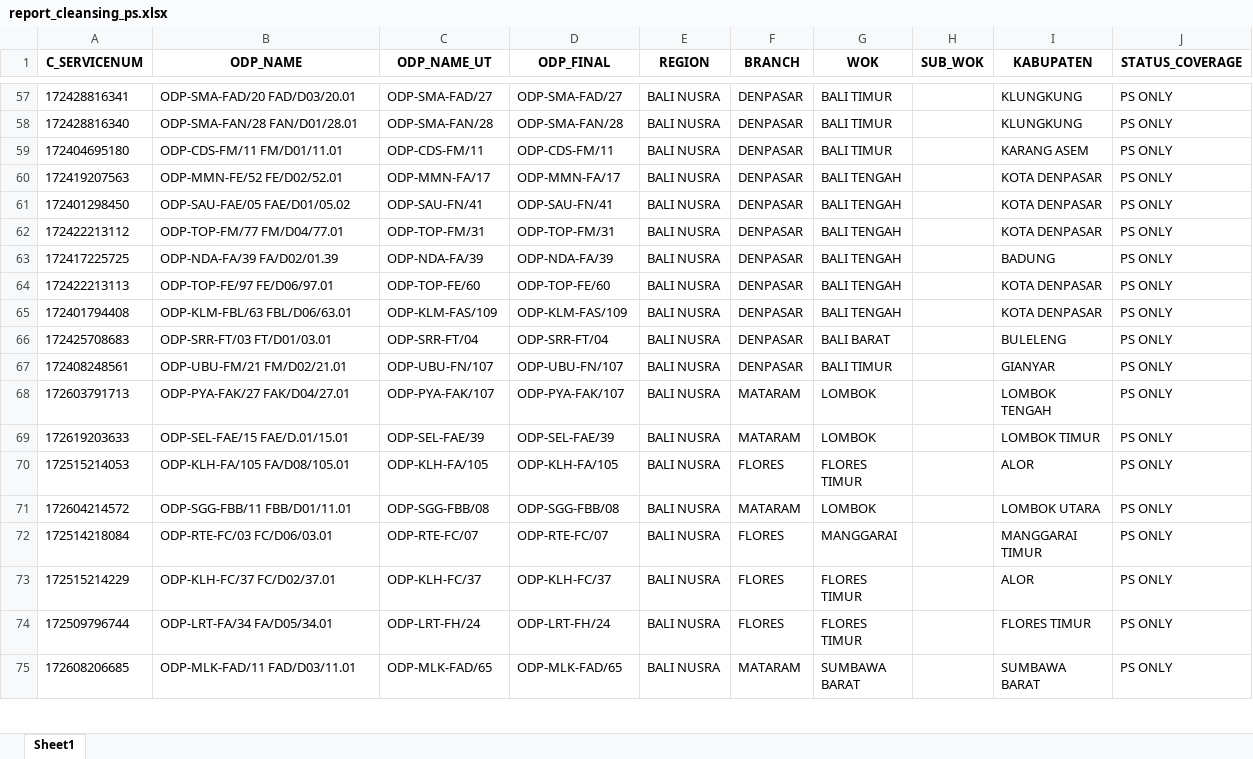
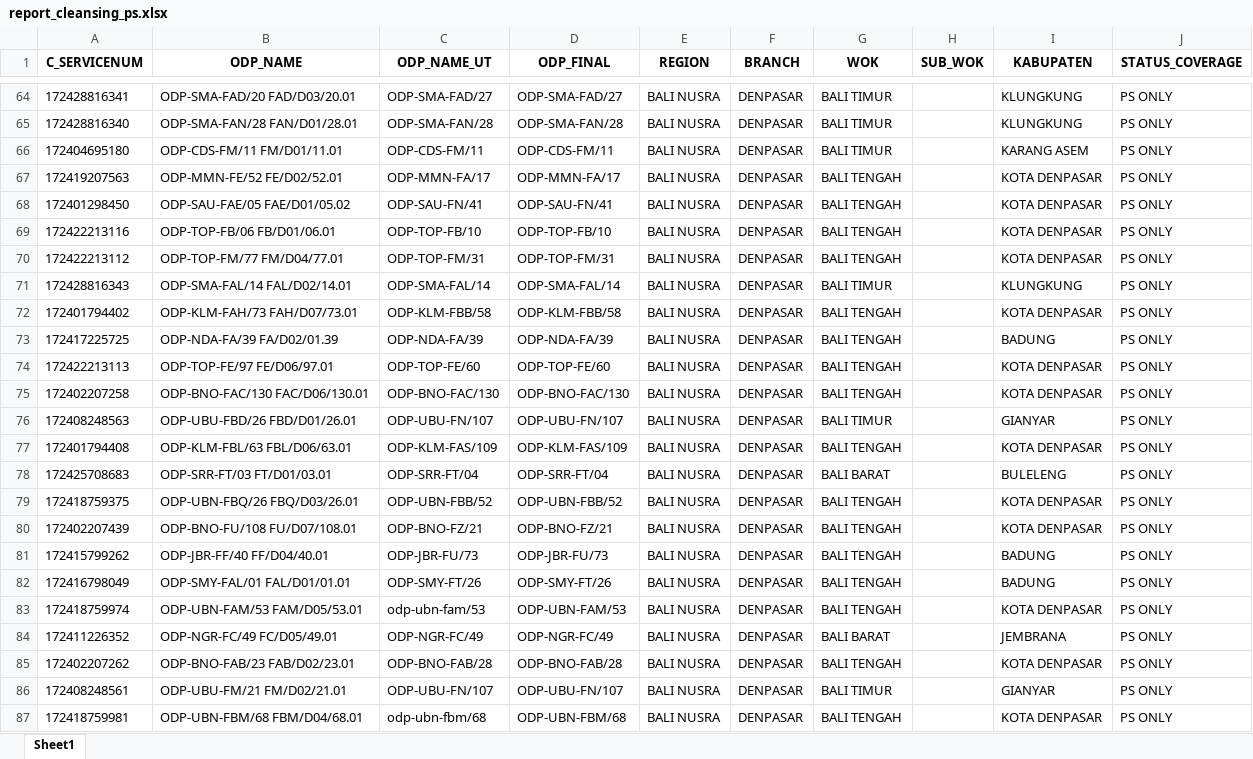
Before and after one commit to linktreehhbalnus-eng/wow_balnus, an Excel workbook: beta_12wok/report_cleansing_ps.xlsx, sheet Sheet1, drawn as a sheet; only a part is shown, gaps mark what is left out; the shorter side is filled out with more unchanged rows; values as stored, in another font and other column widths than the file's, no borders; the diff covers the shown part only; the diff names each change by its address in the sheet, - before the commit and + after, or states it on an @@ line.

```diff
--- a/beta_12wok/report_cleansing_ps.xlsx (sheet Sheet1)
+++ b/beta_12wok/report_cleansing_ps.xlsx (sheet Sheet1)
+row 69: 172422213116 | ODP-TOP-FB/06 FB/D01/06.01 | ODP-TOP-FB/10 | ODP-TOP-FB/10 | BALI NUSRA | DENPASAR | BALI TENGAH |  | KOTA DENPASAR | PS ONLY
+row 71: 172428816343 | ODP-SMA-FAL/14 FAL/D02/14.01 | ODP-SMA-FAL/14 | ODP-SMA-FAL/14 | BALI NUSRA | DENPASAR | BALI TIMUR |  | KLUNGKUNG | PS ONLY
+row 72: 172401794402 | ODP-KLM-FAH/73 FAH/D07/73.01 | ODP-KLM-FBB/58 | ODP-KLM-FBB/58 | BALI NUSRA | DENPASAR | BALI TENGAH |  | KOTA DENPASAR | PS ONLY
+row 75: 172402207258 | ODP-BNO-FAC/130 FAC/D06/130.01 | ODP-BNO-FAC/130 | ODP-BNO-FAC/130 | BALI NUSRA | DENPASAR | BALI TENGAH |  | KOTA DENPASAR | PS ONLY
+row 76: 172408248563 | ODP-UBU-FBD/26 FBD/D01/26.01 | ODP-UBU-FN/107 | ODP-UBU-FN/107 | BALI NUSRA | DENPASAR | BALI TIMUR |  | GIANYAR | PS ONLY
+row 79: 172418759375 | ODP-UBN-FBQ/26 FBQ/D03/26.01 | ODP-UBN-FBB/52 | ODP-UBN-FBB/52 | BALI NUSRA | DENPASAR | BALI TENGAH |  | KOTA DENPASAR | PS ONLY
+row 80: 172402207439 | ODP-BNO-FU/108 FU/D07/108.01 | ODP-BNO-FZ/21 | ODP-BNO-FZ/21 | BALI NUSRA | DENPASAR | BALI TENGAH |  | KOTA DENPASAR | PS ONLY
+row 81: 172415799262 | ODP-JBR-FF/40 FF/D04/40.01 | ODP-JBR-FU/73 | ODP-JBR-FU/73 | BALI NUSRA | DENPASAR | BALI TENGAH |  | BADUNG | PS ONLY
+row 82: 172416798049 | ODP-SMY-FAL/01 FAL/D01/01.01 | ODP-SMY-FT/26 | ODP-SMY-FT/26 | BALI NUSRA | DENPASAR | BALI TENGAH |  | BADUNG | PS ONLY
+row 83: 172418759974 | ODP-UBN-FAM/53 FAM/D05/53.01 | odp-ubn-fam/53 | ODP-UBN-FAM/53 | BALI NUSRA | DENPASAR | BALI TENGAH |  | KOTA DENPASAR | PS ONLY
+row 84: 172411226352 | ODP-NGR-FC/49 FC/D05/49.01 | ODP-NGR-FC/49 | ODP-NGR-FC/49 | BALI NUSRA | DENPASAR | BALI BARAT |  | JEMBRANA | PS ONLY
+row 85: 172402207262 | ODP-BNO-FAB/23 FAB/D02/23.01 | ODP-BNO-FAB/28 | ODP-BNO-FAB/28 | BALI NUSRA | DENPASAR | BALI TENGAH |  | KOTA DENPASAR | PS ONLY
+row 87: 172418759981 | ODP-UBN-FBM/68 FBM/D04/68.01 | odp-ubn-fbm/68 | ODP-UBN-FBM/68 | BALI NUSRA | DENPASAR | BALI TENGAH |  | KOTA DENPASAR | PS ONLY
```
Also changed, not shown: 150 added rows elsewhere in this sheet, beta_12wok/detail_odp_black_special_value.xlsx, beta_12wok/summary_odp_black_special_value_hq.xlsx, 14 other files.
